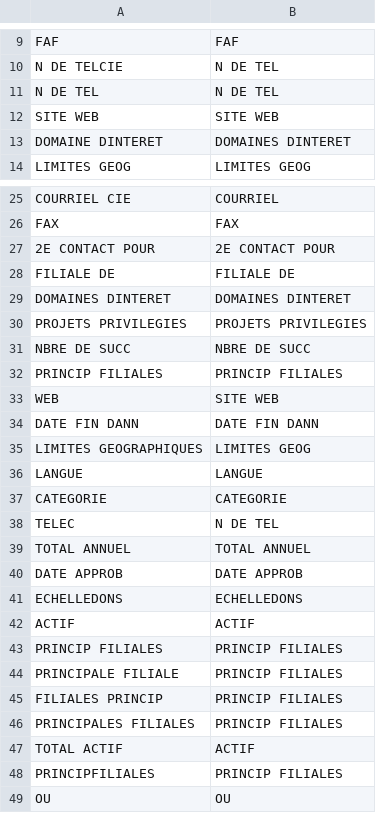
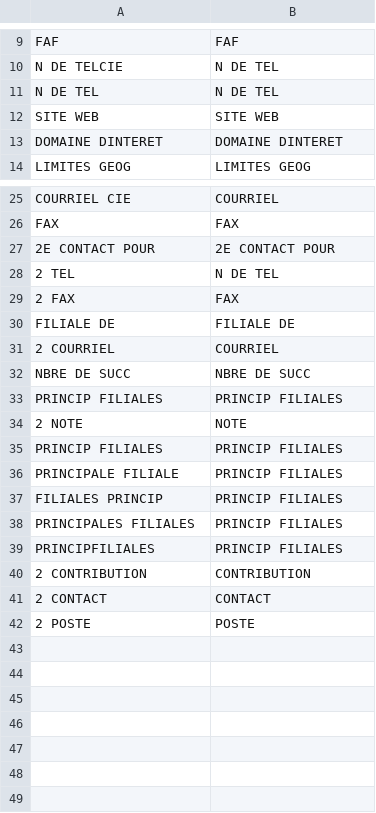
Before and after one commit to carlosfg97/Kurling4Kids, a CSV file: Colnames_orgs_std.csv (was Colnames_std.csv), drawn as a sheet; only a part is shown, gaps mark what is left out.

Commit message:
cleaning foundations data columns

```diff
--- a/Colnames_std.csv
+++ b/Colnames_orgs_std.csv
@@ -12,3 +12,3 @@ N DE TEL,N DE TEL
 SITE WEB,SITE WEB
-DOMAINE DINTERET,DOMAINES DINTERET
+DOMAINE DINTERET,DOMAINE DINTERET
 LIMITES GEOG,LIMITES GEOG
@@ -27,17 +27,9 @@ FAX,FAX
 2E CONTACT POUR,2E CONTACT POUR
+2  TEL,N DE TEL
+2  FAX,FAX
 FILIALE DE,FILIALE DE
-DOMAINES DINTERET,DOMAINES DINTERET
-PROJETS PRIVILEGIES,PROJETS PRIVILEGIES
+2  COURRIEL,COURRIEL
 NBRE DE SUCC,NBRE DE SUCC
 PRINCIP FILIALES,PRINCIP FILIALES
-WEB,SITE WEB
-DATE FIN DANN,DATE FIN DANN
-LIMITES GEOGRAPHIQUES,LIMITES GEOG
-LANGUE,LANGUE
-CATEGORIE,CATEGORIE
-TELEC,N DE TEL
-TOTAL ANNUEL,TOTAL ANNUEL
-DATE APPROB,DATE APPROB
-ECHELLEDONS,ECHELLEDONS
-ACTIF,ACTIF
+2  NOTE,NOTE
 PRINCIP FILIALES,PRINCIP FILIALES
@@ -46,4 +38,5 @@ FILIALES PRINCIP,PRINCIP FILIALES
 PRINCIPALES FILIALES,PRINCIP FILIALES
-TOTAL ACTIF,ACTIF
 PRINCIPFILIALES,PRINCIP FILIALES
-OU,OU
+2  CONTRIBUTION,CONTRIBUTION
+2  CONTACT,CONTACT
+2  POSTE,POSTE
```
Also changed, not shown: 5 other files.
